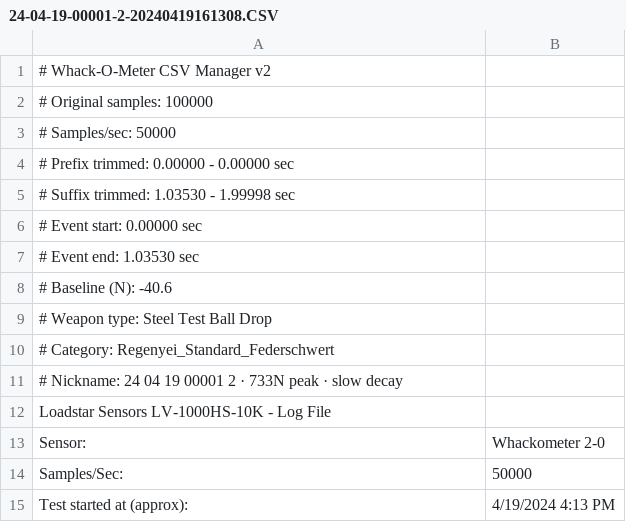
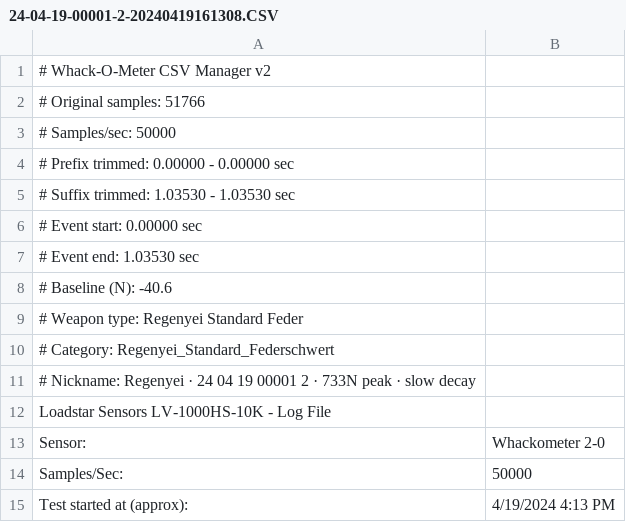
Before and after one commit to Gparrine/Whack-O-Meter, a CSV file: raw_data/Regenyei_Standard_Federschwert/24-04-19-00001-2-20240419161308.CSV, drawn as a sheet; only a part is shown.

```diff
--- a/raw_data/Regenyei_Standard_Federschwert/24-04-19-00001-2-20240419161308.CSV
+++ b/raw_data/Regenyei_Standard_Federschwert/24-04-19-00001-2-20240419161308.CSV
@@ -1,6 +1,6 @@
 # Whack-O-Meter CSV Manager v2
-# Original samples: 100000
+# Original samples: 51766
 # Samples/sec: 50000
 # Prefix trimmed: 0.00000 - 0.00000 sec
-# Suffix trimmed: 1.03530 - 1.99998 sec
+# Suffix trimmed: 1.03530 - 1.03530 sec
 # Event start: 0.00000 sec
@@ -8,5 +8,5 @@
 # Baseline (N): -40.6
-# Weapon type: Steel Test Ball Drop
+# Weapon type: Regenyei Standard Feder
 # Category: Regenyei_Standard_Federschwert
-# Nickname: 24 04 19 00001 2 · 733N peak · slow decay
+# Nickname: Regenyei · 24 04 19 00001 2 · 733N peak · slow decay
 Loadstar Sensors LV-1000HS-10K - Log File
```
Also changed, not shown: raw_data/Regenyei_Standard_Federschwert/24-04-19-00001-0-20240419154646.CSV, raw_data/Regenyei_Standard_Federschwert/24-04-19-00001-0-20240419154810.CSV, 34 other files.
